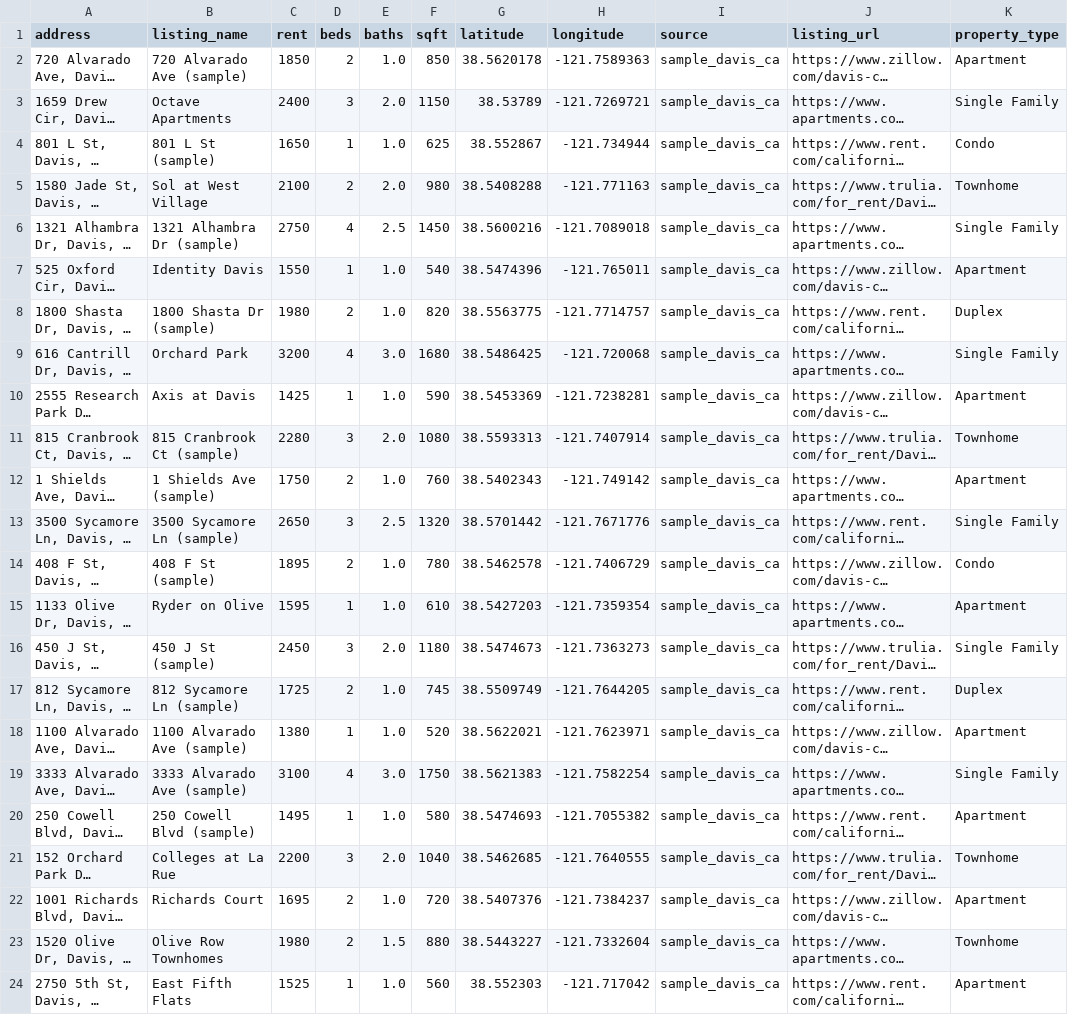
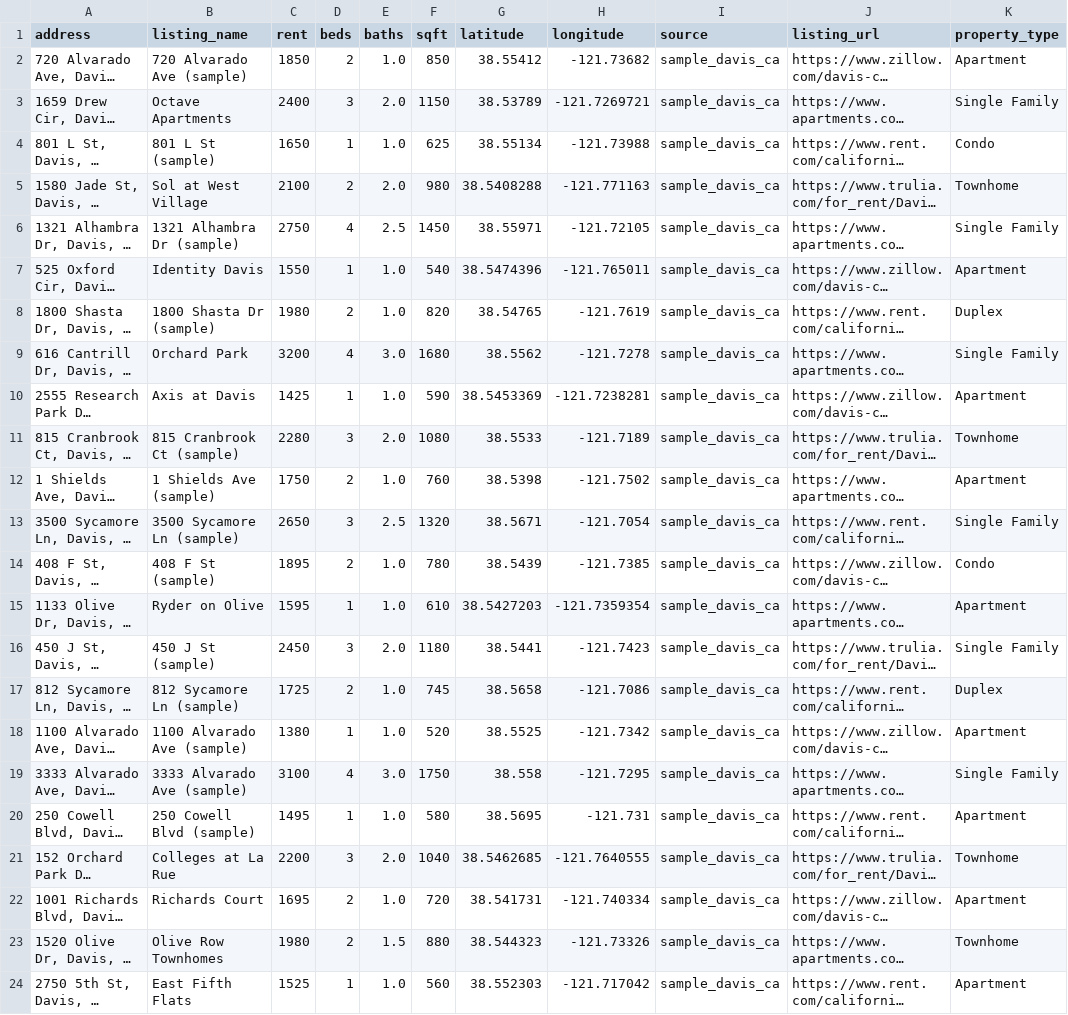
Before and after one commit to Anant-Madhok231/rent-scope, a CSV file: data/raw/rentals.csv, drawn as a sheet; only a part is shown; long unchanged cells end in …; the diff covers the shown part only; the diff names each change by its address in the sheet, - before the commit and + after, or states it on an @@ line.

```diff
--- a/data/raw/rentals.csv
+++ b/data/raw/rentals.csv
-G2 (latitude): 38.5620178
+G2 (latitude): 38.55412
-H2 (longitude): -121.7589363
+H2 (longitude): -121.73682
-G4 (latitude): 38.552867
+G4 (latitude): 38.55134
-H4 (longitude): -121.734944
+H4 (longitude): -121.73988
-G6 (latitude): 38.5600216
+G6 (latitude): 38.55971
-H6 (longitude): -121.7089018
+H6 (longitude): -121.72105
-G8 (latitude): 38.5563775
+G8 (latitude): 38.54765
-H8 (longitude): -121.7714757
+H8 (longitude): -121.7619
-G9 (latitude): 38.5486425
+G9 (latitude): 38.5562
-H9 (longitude): -121.720068
+H9 (longitude): -121.7278
-G11 (latitude): 38.5593313
+G11 (latitude): 38.5533
-H11 (longitude): -121.7407914
+H11 (longitude): -121.7189
-G12 (latitude): 38.5402343
+G12 (latitude): 38.5398
-H12 (longitude): -121.749142
+H12 (longitude): -121.7502
-G13 (latitude): 38.5701442
+G13 (latitude): 38.5671
-H13 (longitude): -121.7671776
+H13 (longitude): -121.7054
-G14 (latitude): 38.5462578
+G14 (latitude): 38.5439
-H14 (longitude): -121.7406729
+H14 (longitude): -121.7385
-G16 (latitude): 38.5474673
+G16 (latitude): 38.5441
-H16 (longitude): -121.7363273
+H16 (longitude): -121.7423
-G17 (latitude): 38.5509749
+G17 (latitude): 38.5658
-H17 (longitude): -121.7644205
+H17 (longitude): -121.7086
-G18 (latitude): 38.5622021
+G18 (latitude): 38.5525
-H18 (longitude): -121.7623971
+H18 (longitude): -121.7342
-G19 (latitude): 38.5621383
+G19 (latitude): 38.558
-H19 (longitude): -121.7582254
+H19 (longitude): -121.7295
-G20 (latitude): 38.5474693
+G20 (latitude): 38.5695
-H20 (longitude): -121.7055382
+H20 (longitude): -121.731
-G22 (latitude): 38.5407376
+G22 (latitude): 38.541731
-H22 (longitude): -121.7384237
+H22 (longitude): -121.740334
-G23 (latitude): 38.5443227
+G23 (latitude): 38.544323
-H23 (longitude): -121.7332604
+H23 (longitude): -121.73326
```
Also changed, not shown: 2 added rows and 10 edited cells elsewhere in this file, data/sample_rentals.csv, 7 other files.
